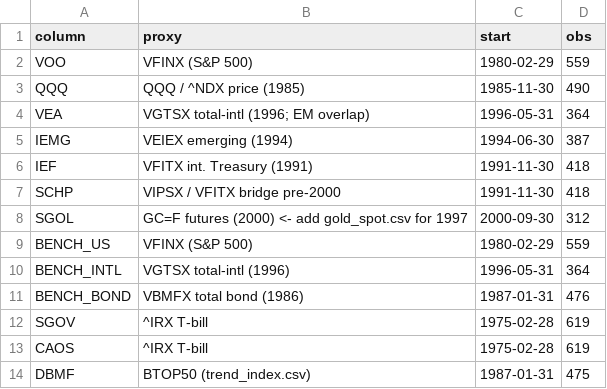
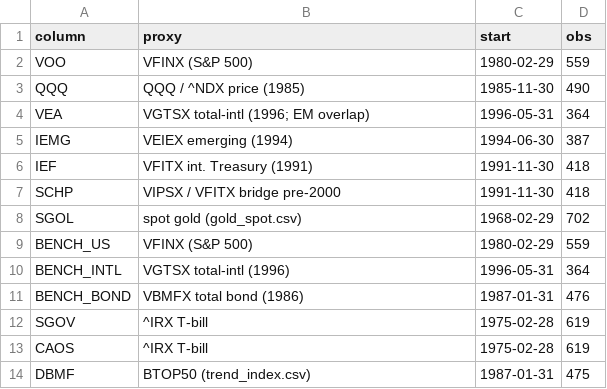
Before and after one commit to marty21gt/modern-edge-portfolio, a CSV file: data/modern_edge_long_history_proxymap.csv, drawn as a sheet.

```diff
--- a/data/modern_edge_long_history_proxymap.csv
+++ b/data/modern_edge_long_history_proxymap.csv
@@ -7,3 +7,3 @@ IEF,VFITX int. Treasury (1991),1991-11-30,418
 SCHP,VIPSX / VFITX bridge pre-2000,1991-11-30,418
-SGOL,GC=F futures (2000) <- add gold_spot.csv for 1997,2000-09-30,312
+SGOL,spot gold (gold_spot.csv),1968-02-29,702
 BENCH_US,VFINX (S&P 500),1980-02-29,559
```
Also changed, not shown: data/modern_edge_long_history_monthly.csv.
